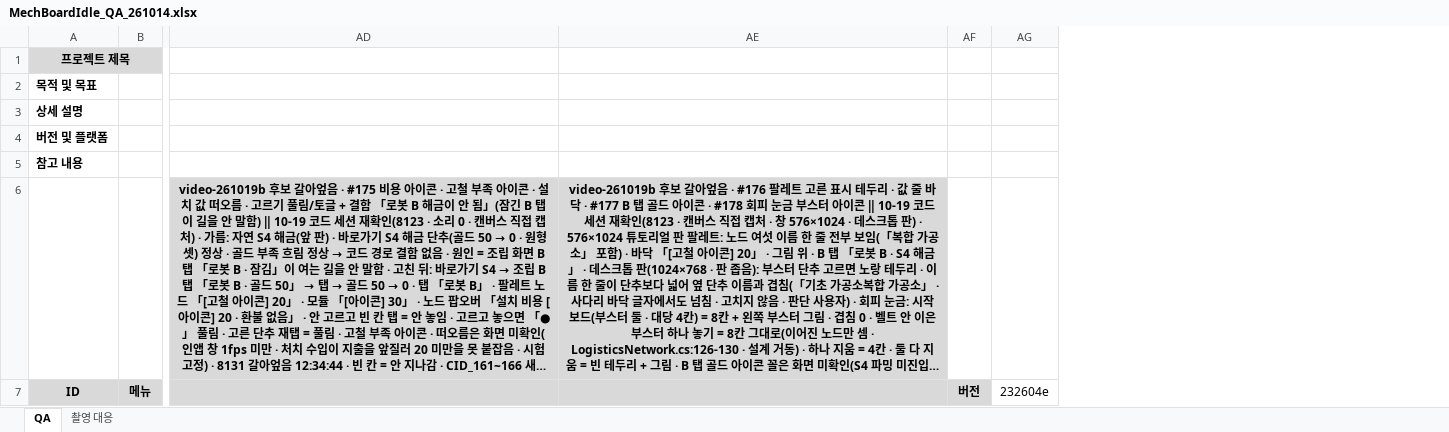
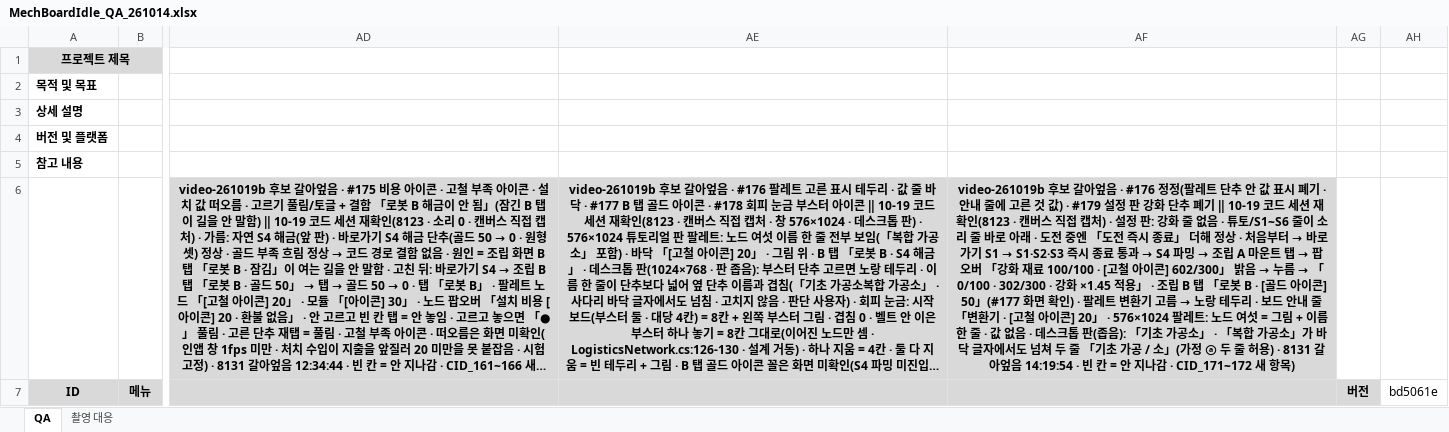
Before and after one commit to Rhythm0s/MechBoardIdle, an Excel workbook: Docs/QA/MechBoardIdle_QA_261014.xlsx, sheet QA, drawn as a sheet; only a part is shown, gaps mark what is left out; long unchanged cells end in …; values as stored, in another font and other column widths than the file's, no borders; conditional formats not drawn; removed rows and columns are numbered as before the commit, all else as after; the diff covers the shown part only; the diff names each change by its address in the sheet, - before the commit and + after, or states it on an @@ line.

```diff
--- a/Docs/QA/MechBoardIdle_QA_261014.xlsx (sheet QA)
+++ b/Docs/QA/MechBoardIdle_QA_261014.xlsx (sheet QA)
+column AF, row 6: video-261019b 후보 갈아엎음 · #176 정정(팔레트 단추 안 값 표시 폐기 · 안내 줄에 고른 것 값) · #179 설정 판 강화 단추 폐기 ‖ 10-19 코드 세션 재확인(8123 · 캔버스 직접 캡처) · 설정 판: 강화 줄 없음 · 튜토/S1~S6 줄이 소리 줄 바로 아래 · 도전 중엔 「도전 즉시 종료」 더해 정상 · 처음부터 → 바로가기 S1 → S1·S2·S3 즉시 종료 통과 → S4 파밍 → 조립 A 마운트 탭 → 팝오버 「강화 재료 100/100 · [고철 아이콘] 602/300」 밝음 → 누름 → 「0/100 · 302/300 · 강화 ×1.45 적용」 · 조립 B 탭 「로봇 B · [골드 아이콘] 50」(#177 화면 확인) · 팔레트 변환기 고름 → 노랑 테두리 · 보드 안내 줄 「변환기 · [고철 아이콘] 20」 · 576×1024 팔레트: 노드 여섯 = 그림 + 이름 한 줄 · 값 없음 · 데스크톱 판(좁음): 「기초 가공소」 · 「복합 가공소」가 바닥 글자에서도 넘쳐 두 줄 「기초 가공 / 소」(가정 ⓐ 두 줄 허용) · 8131 갈아엎음 14:19:54 · 빈 칸 = 안 지나감 · CID_171~172 새 항목)
-column AG, row 7: 232604e
+column AH, row 7: bd5061e
```
Also changed, not shown: 2 added rows elsewhere in this sheet.
